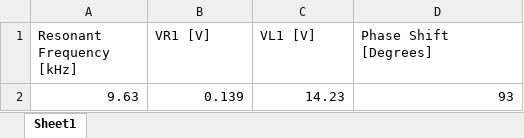
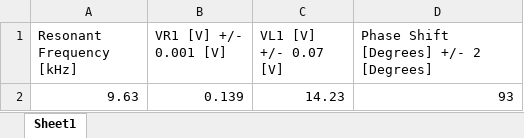
Before and after one commit to ReckoningReckoner/ENPHYS253, an Excel workbook: Lab7/Data/Part3RL.xlsx, sheet Sheet1, drawn as a sheet; values as stored, in another font and other column widths than the file's, no borders; the diff names each change by its address in the sheet, - before the commit and + after, or states it on an @@ line.

```diff
--- a/Lab7/Data/Part3RL.xlsx (sheet Sheet1)
+++ b/Lab7/Data/Part3RL.xlsx (sheet Sheet1)
-B1: VR1 [V]
+B1: VR1 [V] +/- 0.001 [V]
-C1: VL1 [V]
+C1: VL1 [V] +/- 0.07 [V]
-D1: Phase Shift [Degrees]
+D1: Phase Shift [Degrees] +/- 2 [Degrees]
```
Also changed, not shown: Lab7/Data/Part1Resonance.xlsx, Lab7/Data/Part2Resonance.xlsx, 15 other files.
